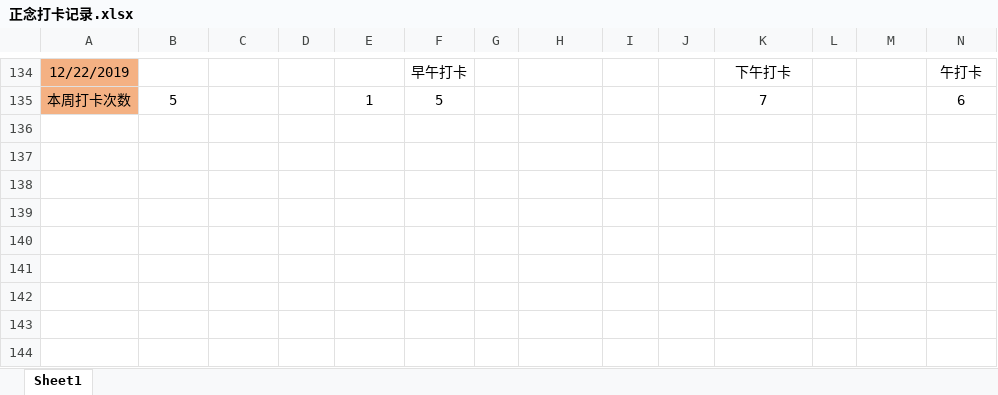
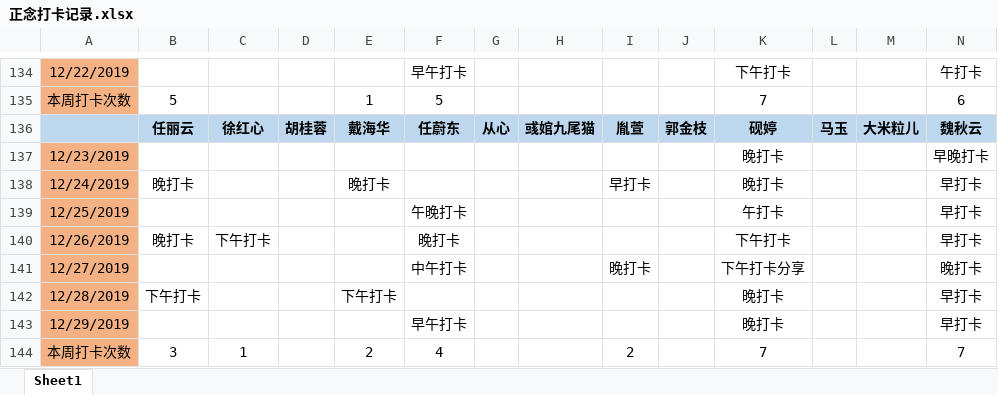
Before and after one commit to markMe1024/test-whatever, an Excel workbook: src/main/mindfulness/正念打卡记录.xlsx, sheet Sheet1, drawn as a sheet; only a part is shown, gaps mark what is left out; values as stored, in another font and other column widths than the file's, no borders; rows hold the shown columns only; the diff names each change by its address in the sheet, - before the commit and + after, or states it on an @@ line.

Commit message:
update mindfulness

```diff
--- a/src/main/mindfulness/正念打卡记录.xlsx (sheet Sheet1)
+++ b/src/main/mindfulness/正念打卡记录.xlsx (sheet Sheet1)
+row 136:  | 任丽云 | 徐红心 | 胡桂蓉 | 戴海华 | 任蔚东 | 从心 | 彧婠九尾猫 | 胤萱 | 郭金枝 | 砚婷 | 马玉 | 大米粒儿 | 魏秋云
+row 137: 12/23/2019 |  |  |  |  |  |  |  |  |  | 晚打卡 |  |  | 早晚打卡
+row 138: 12/24/2019 | 晚打卡 |  |  | 晚打卡 |  |  |  | 早打卡 |  | 晚打卡 |  |  | 早打卡
+row 139: 12/25/2019 |  |  |  |  | 午晚打卡 |  |  |  |  | 午打卡 |  |  | 早打卡
+row 140: 12/26/2019 | 晚打卡 | 下午打卡 |  |  | 晚打卡 |  |  |  |  | 下午打卡 |  |  | 早打卡
+row 141: 12/27/2019 |  |  |  |  | 中午打卡 |  |  | 晚打卡 |  | 下午打卡分享 |  |  | 晚打卡
+row 142: 12/28/2019 | 下午打卡 |  |  | 下午打卡 |  |  |  |  |  | 晚打卡 |  |  | 早打卡
+row 143: 12/29/2019 |  |  |  |  | 早午打卡 |  |  |  |  | 晚打卡 |  |  | 早打卡
+row 144: 本周打卡次数 | 3 | 1 |  | 2 | 4 |  |  | 2 |  | 7 |  |  | 7
```
